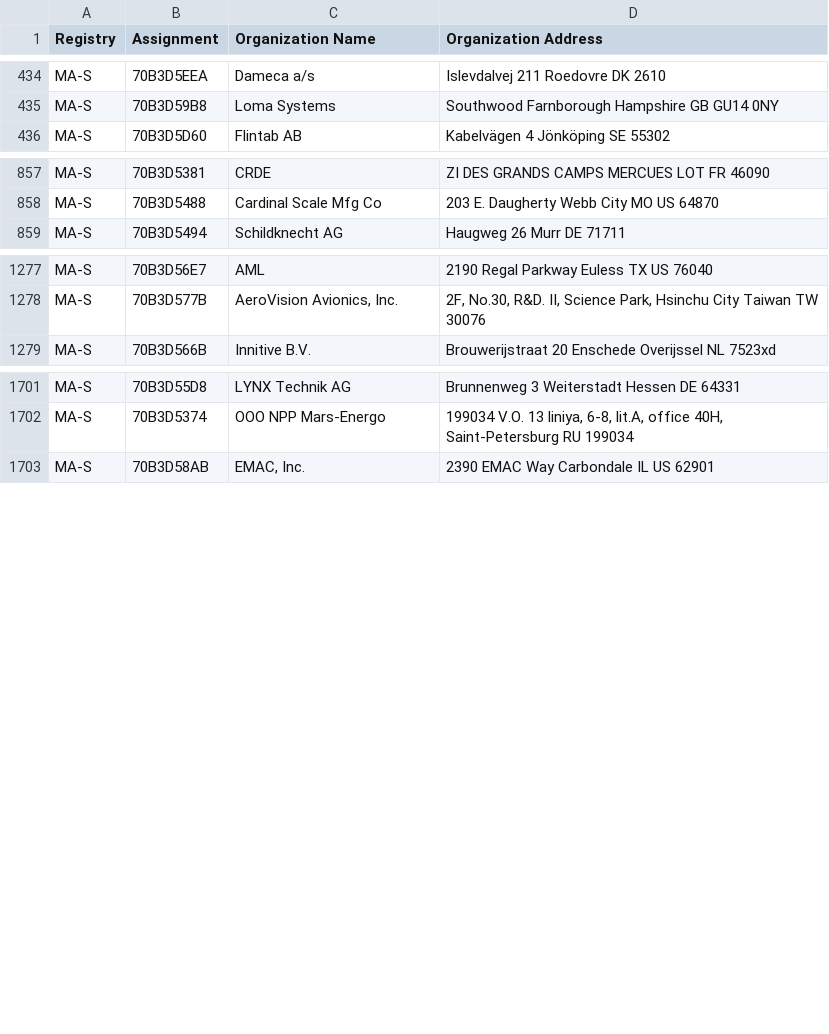
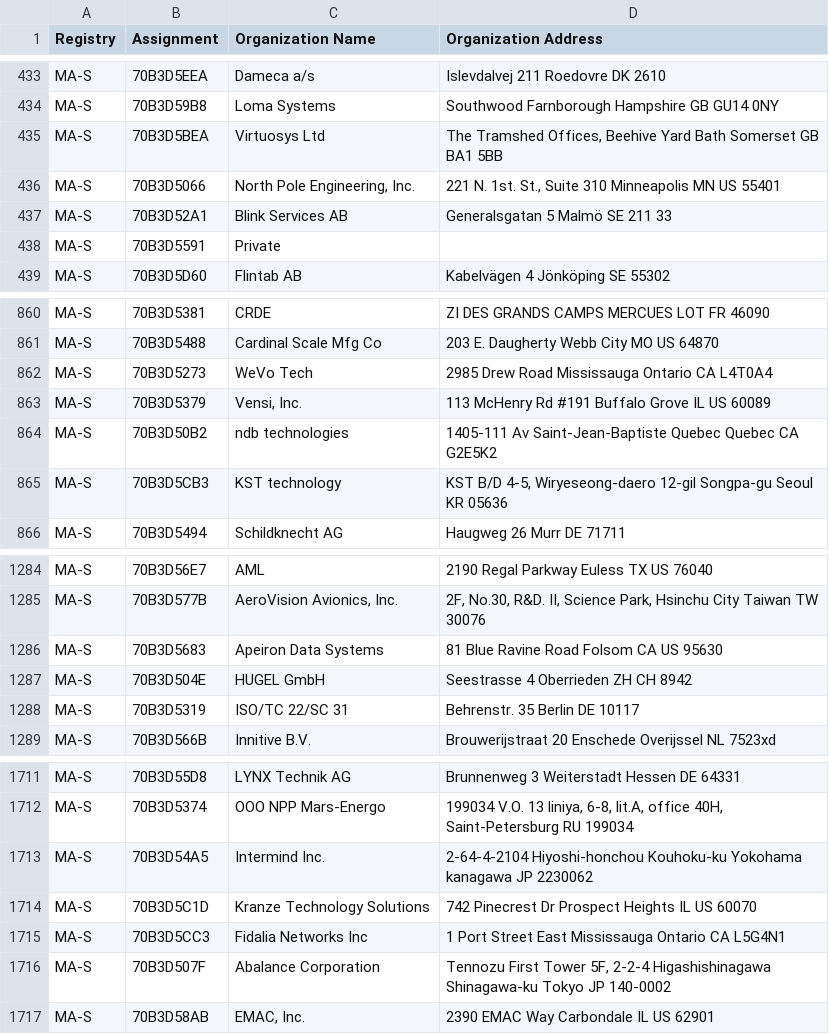
Before and after one commit to tompi/mac-vendor, a CSV file: src/csv/oui36.csv, drawn as a sheet; only a part is shown, gaps mark what is left out; the diff covers the shown part only; the diff names each change by its address in the sheet, - before the commit and + after, or states it on an @@ line.

```diff
--- a/src/csv/oui36.csv
+++ b/src/csv/oui36.csv
+row 435: MA-S | 70B3D5BEA | Virtuosys Ltd | The Tramshed Offices, Beehive Yard Bath Somerset GB BA1 5BB
+row 436: MA-S | 70B3D5066 | North Pole Engineering, Inc. | 221 N. 1st. St., Suite 310 Minneapolis MN US 55401
+row 437: MA-S | 70B3D52A1 | Blink Services AB | Generalsgatan 5 Malmö SE 211 33
+row 438: MA-S | 70B3D5591 | Private
+row 862: MA-S | 70B3D5273 | WeVo Tech | 2985 Drew Road Mississauga Ontario CA L4T0A4
+row 863: MA-S | 70B3D5379 | Vensi, Inc. | 113 McHenry Rd #191 Buffalo Grove IL US 60089
+row 864: MA-S | 70B3D50B2 | ndb technologies | 1405-111 Av Saint-Jean-Baptiste Quebec Quebec CA G2E5K2
+row 865: MA-S | 70B3D5CB3 | KST technology | KST B/D 4-5, Wiryeseong-daero 12-gil Songpa-gu Seoul KR 05636
+row 1286: MA-S | 70B3D5683 | Apeiron Data Systems | 81 Blue Ravine Road Folsom CA US 95630
+row 1287: MA-S | 70B3D504E | HUGEL GmbH | Seestrasse 4 Oberrieden ZH CH 8942
+row 1288: MA-S | 70B3D5319 | ISO/TC 22/SC 31 | Behrenstr. 35 Berlin DE 10117
+row 1713: MA-S | 70B3D54A5 | Intermind Inc. | 2-64-4-2104 Hiyoshi-honchou Kouhoku-ku Yokohama kanagawa JP 2230062
+row 1714: MA-S | 70B3D5C1D | Kranze Technology Solutions | 742 Pinecrest Dr Prospect Heights IL US 60070
+row 1715: MA-S | 70B3D5CC3 | Fidalia Networks Inc | 1 Port Street East Mississauga Ontario CA L5G4N1
+row 1716: MA-S | 70B3D507F | Abalance Corporation | Tennozu First Tower 5F, 2-2-4 Higashishinagawa Shinagawa-ku Tokyo JP 140-0002
```
Also changed, not shown: 2 added rows and 1 removed row elsewhere in this file, src/csv/mam.csv, 1 other file.
